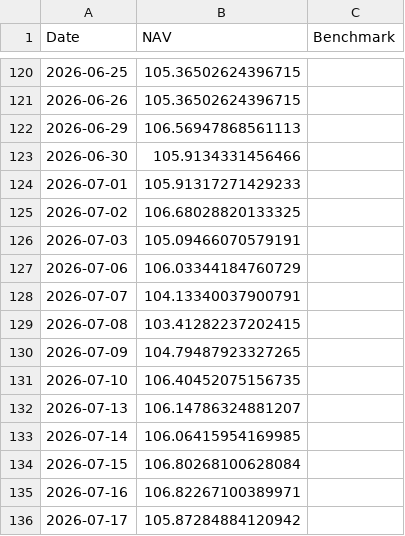
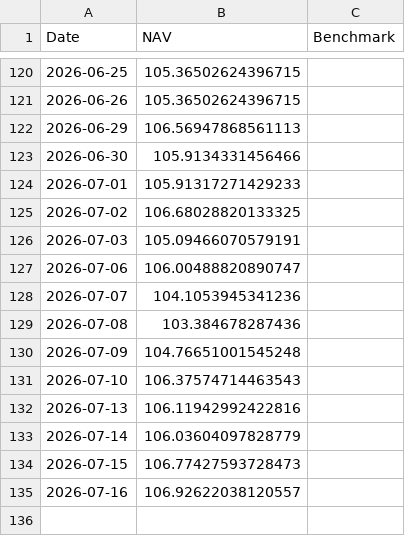
Before and after one commit to amitchoksi7747-debug/momentum-dashboard, a CSV file: data/processed/strategies/S2/nav_vs_benchmark.csv, drawn as a sheet; only a part is shown, gaps mark what is left out.

Commit message:
data: momentum rebuild 2026-07-17 19:20 UTC

```diff
--- a/data/processed/strategies/S2/nav_vs_benchmark.csv
+++ b/data/processed/strategies/S2/nav_vs_benchmark.csv
@@ -126,11 +126,10 @@ Date,NAV,Benchmark
 2026-07-03,105.09466070579191,
-2026-07-06,106.03344184760729,
-2026-07-07,104.13340037900791,
-2026-07-08,103.41282237202415,
-2026-07-09,104.79487923327265,
-2026-07-10,106.40452075156735,
-2026-07-13,106.14786324881207,
-2026-07-14,106.06415954169985,
-2026-07-15,106.80268100628084,
-2026-07-16,106.82267100389971,
-2026-07-17,105.87284884120942,
+2026-07-06,106.00488820890747,
+2026-07-07,104.1053945341236,
+2026-07-08,103.384678287436,
+2026-07-09,104.76651001545248,
+2026-07-10,106.37574714463543,
+2026-07-13,106.11942992422816,
+2026-07-14,106.03604097828779,
+2026-07-15,106.77427593728473,
+2026-07-16,106.92622038120557,
```
Also changed, not shown: data/processed/strategies/S1/drawdown.csv, data/processed/strategies/S1/nav_vs_benchmark.csv, 26 other files.
